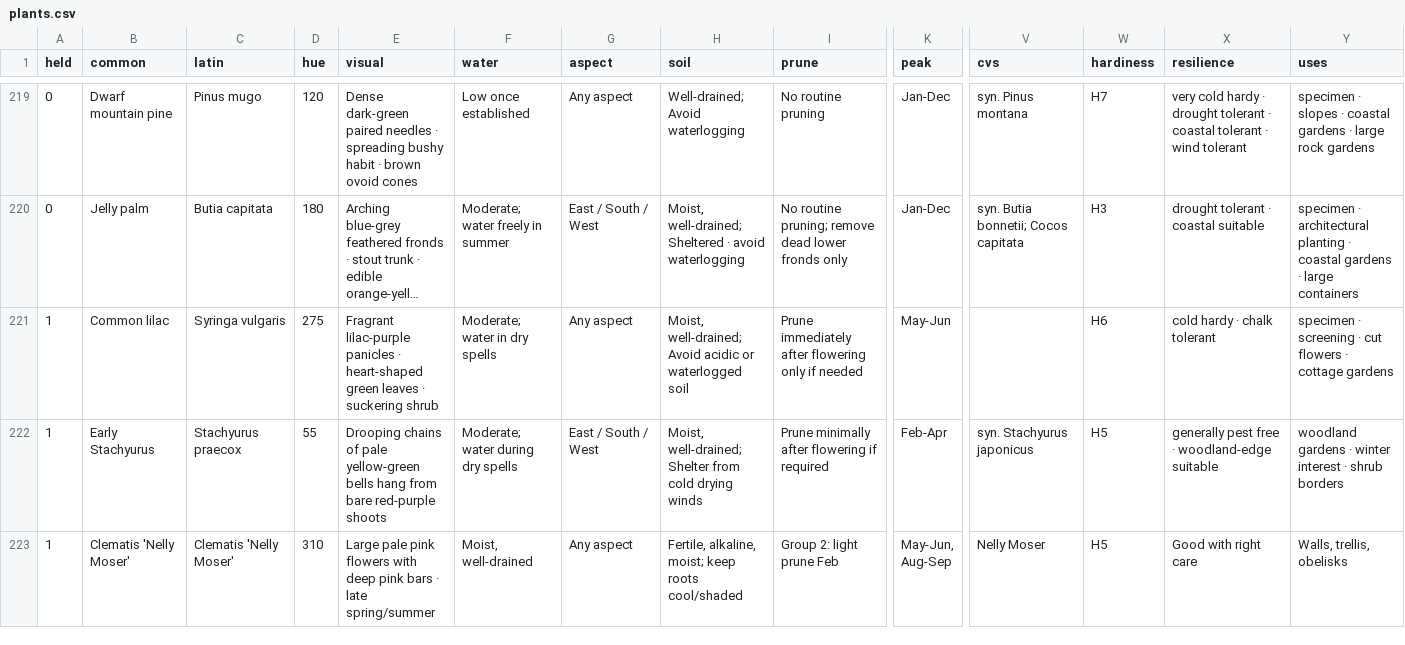
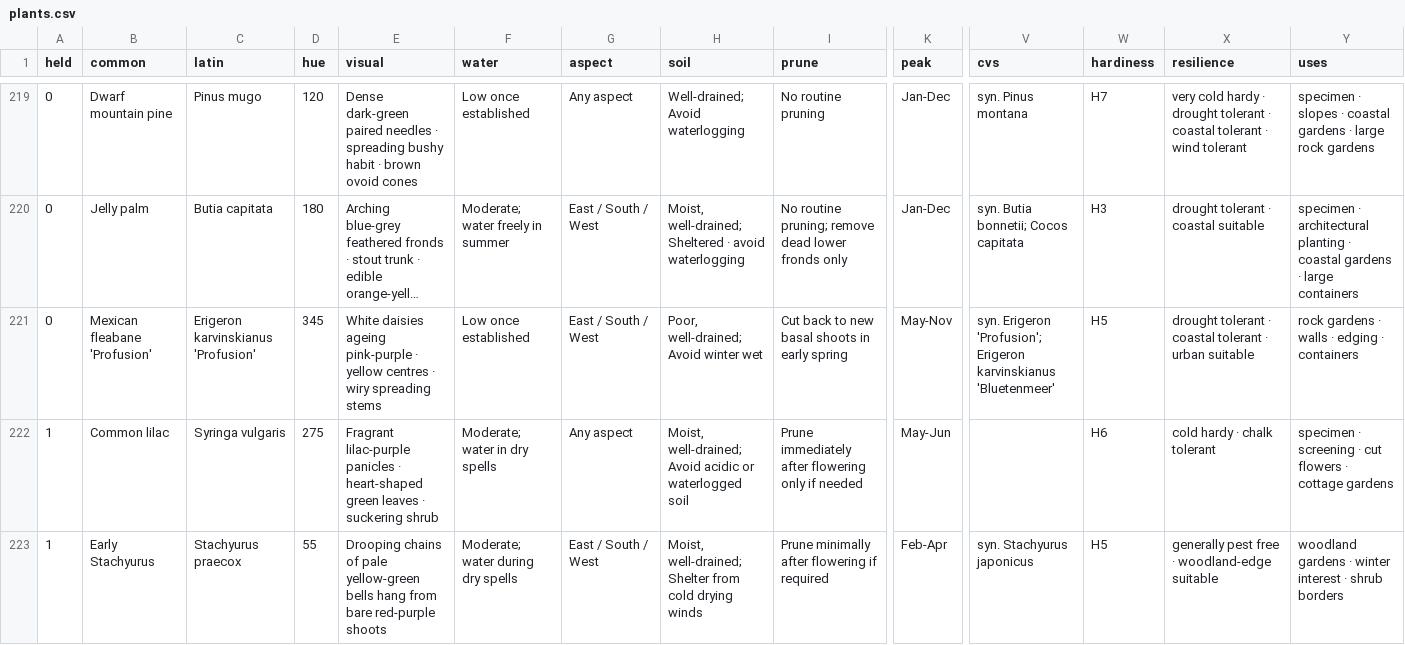
Before and after one commit to oscarhurman39-sys/Timber, a CSV file: plants.csv, drawn as a sheet; only a part is shown, gaps mark what is left out; the shorter side is filled out with more unchanged rows; long unchanged cells end in …; rows hold the shown columns only; the diff names each change by its address in the sheet, - before the commit and + after, or states it on an @@ line.

```diff
--- a/plants.csv
+++ b/plants.csv
+row 221: 0 | Mexican fleabane 'Profusion' | Erigeron karvinskianus 'Profusion' | 345 | White daisies ageing pink-purple · yellow centres · wiry spreading stems | Low once established | East / South / West | Poor, well-drained; Avoid winter wet | Cut back to new basal shoots in early spring | May-Nov | syn. Erigeron 'Profusion'; Erigeron karvinskianus 'Bluetenmeer' | H5 | drought tolerant · coastal tolerant · urban suitable | rock gardens · walls · edging · containers
```
Also changed, not shown: 9 other files.
